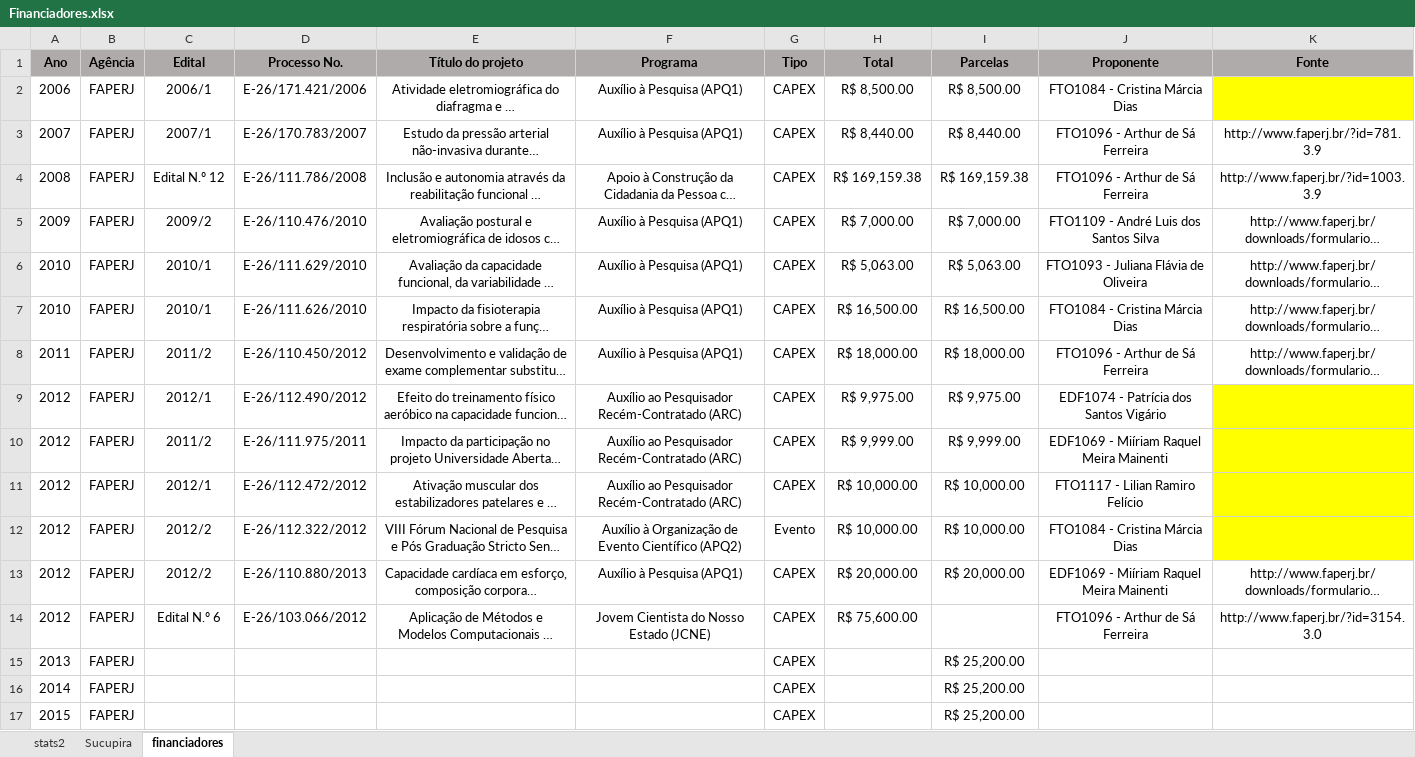
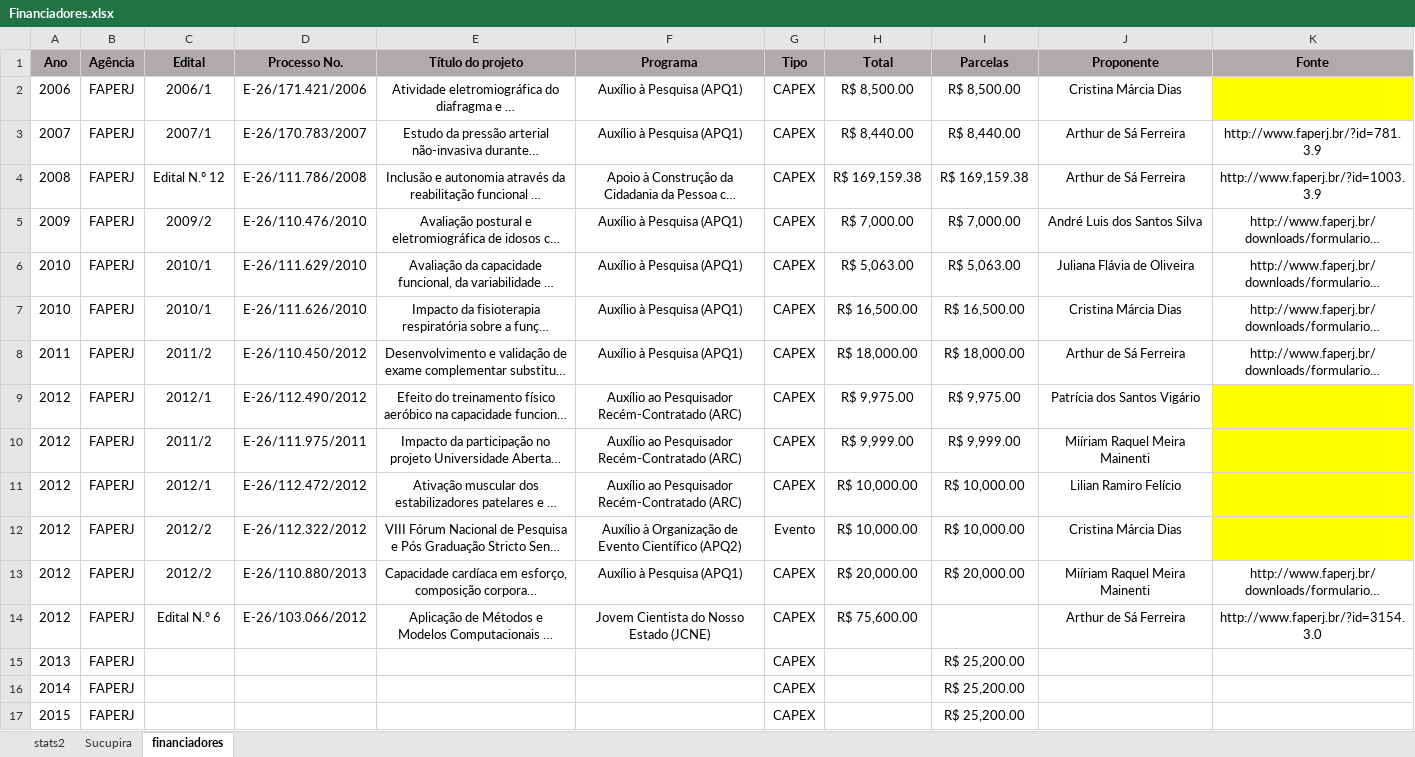
Before and after one commit to ppgcr-unisuam/observatoriocr, an Excel workbook: PPG/Financiadores.xlsx, sheet financiadores, drawn as a sheet; only a part is shown; long unchanged cells end in …; values as stored, in another font and other column widths than the file's, no borders; the diff covers the shown part only; the diff names each change by its address in the sheet, - before the commit and + after, or states it on an @@ line.

```diff
--- a/PPG/Financiadores.xlsx (sheet financiadores)
+++ b/PPG/Financiadores.xlsx (sheet financiadores)
-J2 (Proponente): FTO1084 - Cristina Márcia Dias
+J2 (Proponente): Cristina Márcia Dias
-J3:J4 (Proponente): FTO1096 - Arthur de Sá Ferreira
+J3:J4 (Proponente): Arthur de Sá Ferreira
-J5 (Proponente): FTO1109 - André Luis dos Santos Silva
+J5 (Proponente): André Luis dos Santos Silva
-J6 (Proponente): FTO1093 - Juliana Flávia de Oliveira
+J6 (Proponente): Juliana Flávia de Oliveira
-J7 (Proponente): FTO1084 - Cristina Márcia Dias
+J7 (Proponente): Cristina Márcia Dias
-J8 (Proponente): FTO1096 - Arthur de Sá Ferreira
+J8 (Proponente): Arthur de Sá Ferreira
-J9 (Proponente): EDF1074 - Patrícia dos Santos Vigário
+J9 (Proponente): Patrícia dos Santos Vigário
-J10 (Proponente): EDF1069 - Miíriam Raquel Meira Mainenti
+J10 (Proponente): Miíriam Raquel Meira Mainenti
-J11 (Proponente): FTO1117 - Lilian Ramiro Felício
+J11 (Proponente): Lilian Ramiro Felício
-J12 (Proponente): FTO1084 - Cristina Márcia Dias
+J12 (Proponente): Cristina Márcia Dias
-J13 (Proponente): EDF1069 - Miíriam Raquel Meira Mainenti
+J13 (Proponente): Miíriam Raquel Meira Mainenti
-J14 (Proponente): FTO1096 - Arthur de Sá Ferreira
+J14 (Proponente): Arthur de Sá Ferreira
```
Also changed, not shown: 64 edited cells elsewhere in this sheet, sheet Sucupira, sheet stats2, docs/PPG/Financiadores.xlsx, 13 other files.
